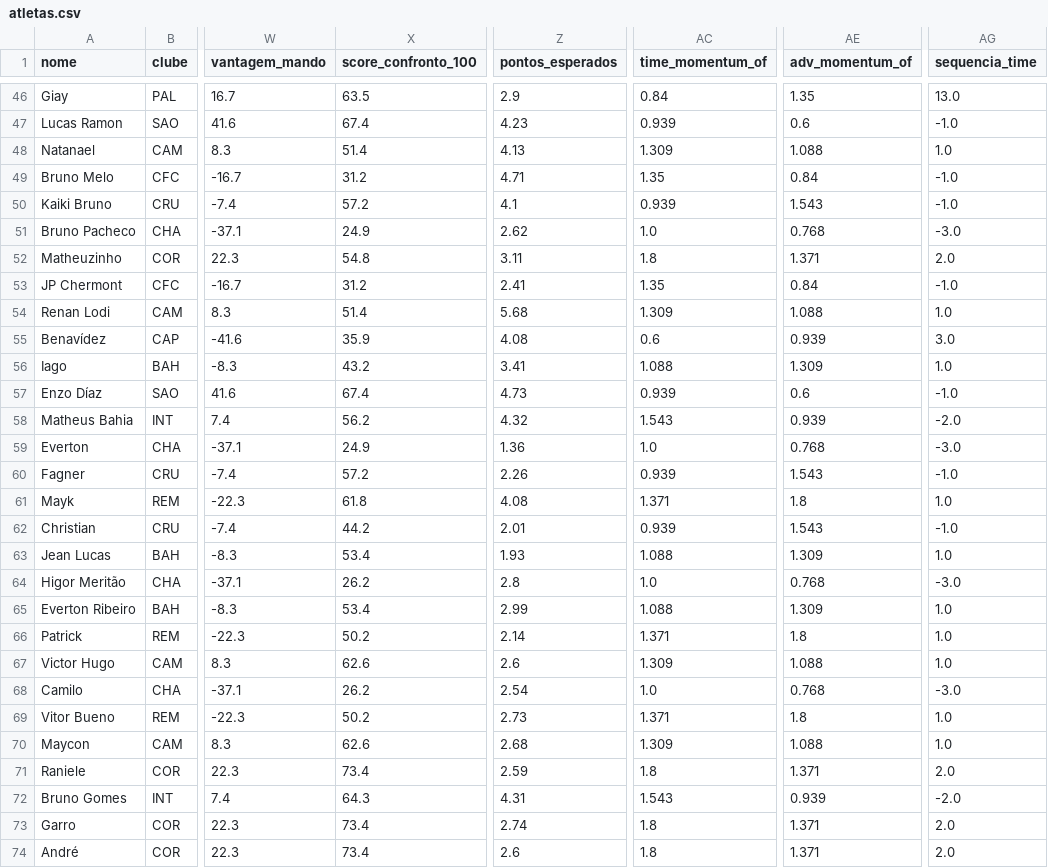
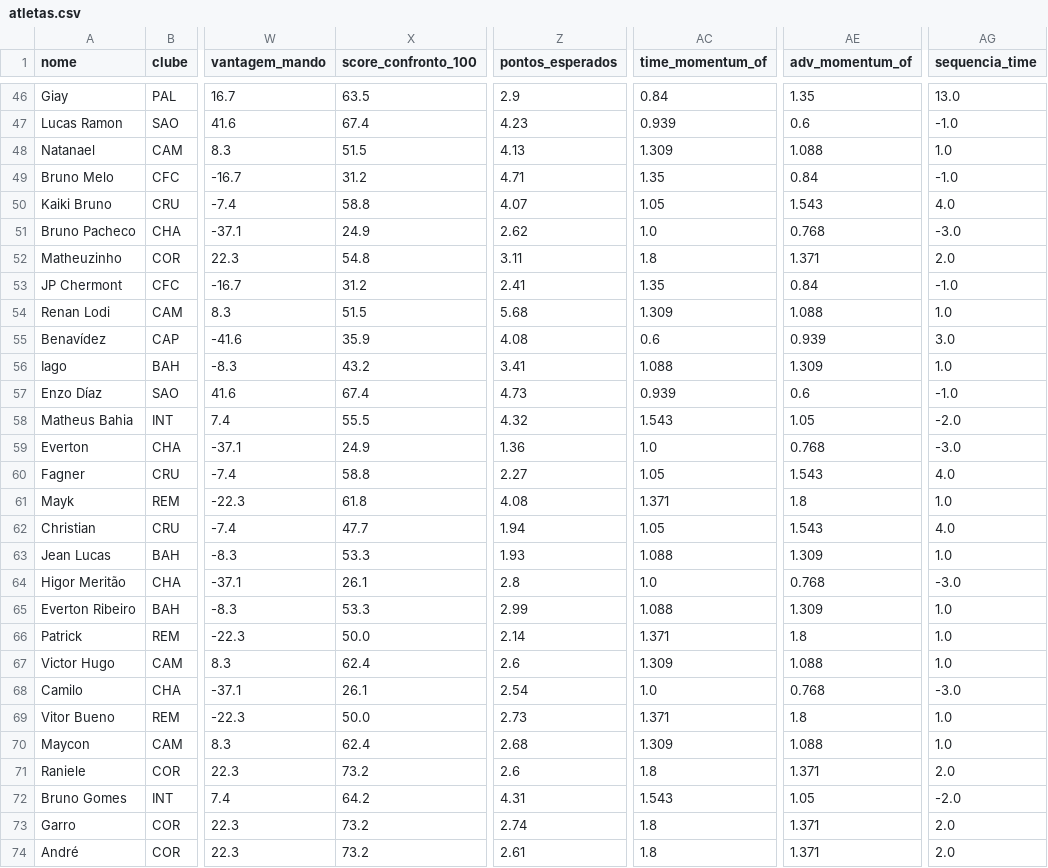
Before and after one commit to FilipeNamorato/extracaoCartola, a CSV file: llm/input/atletas.csv, drawn as a sheet; only a part is shown, gaps mark what is left out; the diff covers the shown part only; the diff names each change by its address in the sheet, - before the commit and + after, or states it on an @@ line.

```diff
--- a/llm/input/atletas.csv
+++ b/llm/input/atletas.csv
-X48 (score_confronto_100): 51.4
+X48 (score_confronto_100): 51.5
-X50 (score_confronto_100): 57.2
+X50 (score_confronto_100): 58.8
-Z50 (pontos_esperados): 4.1
+Z50 (pontos_esperados): 4.07
-AC50 (time_momentum_of): 0.939
+AC50 (time_momentum_of): 1.05
-AG50 (sequencia_time): -1.0
+AG50 (sequencia_time): 4.0
-X54 (score_confronto_100): 51.4
+X54 (score_confronto_100): 51.5
-X58 (score_confronto_100): 56.2
+X58 (score_confronto_100): 55.5
-AE58 (adv_momentum_of): 0.939
+AE58 (adv_momentum_of): 1.05
-X60 (score_confronto_100): 57.2
+X60 (score_confronto_100): 58.8
-Z60 (pontos_esperados): 2.26
+Z60 (pontos_esperados): 2.27
-AC60 (time_momentum_of): 0.939
+AC60 (time_momentum_of): 1.05
-AG60 (sequencia_time): -1.0
+AG60 (sequencia_time): 4.0
-X62 (score_confronto_100): 44.2
+X62 (score_confronto_100): 47.7
-Z62 (pontos_esperados): 2.01
+Z62 (pontos_esperados): 1.94
-AC62 (time_momentum_of): 0.939
+AC62 (time_momentum_of): 1.05
-AG62 (sequencia_time): -1.0
+AG62 (sequencia_time): 4.0
-X63 (score_confronto_100): 53.4
+X63 (score_confronto_100): 53.3
-X64 (score_confronto_100): 26.2
+X64 (score_confronto_100): 26.1
-X65 (score_confronto_100): 53.4
+X65 (score_confronto_100): 53.3
-X66 (score_confronto_100): 50.2
+X66 (score_confronto_100): 50.0
-X67 (score_confronto_100): 62.6
+X67 (score_confronto_100): 62.4
-X68 (score_confronto_100): 26.2
+X68 (score_confronto_100): 26.1
-X69 (score_confronto_100): 50.2
+X69 (score_confronto_100): 50.0
-X70 (score_confronto_100): 62.6
+X70 (score_confronto_100): 62.4
-X71 (score_confronto_100): 73.4
+X71 (score_confronto_100): 73.2
-Z71 (pontos_esperados): 2.59
+Z71 (pontos_esperados): 2.6
-X72 (score_confronto_100): 64.3
+X72 (score_confronto_100): 64.2
-AE72 (adv_momentum_of): 0.939
+AE72 (adv_momentum_of): 1.05
-X73:X74 (score_confronto_100): 73.4
+X73:X74 (score_confronto_100): 73.2
-Z74 (pontos_esperados): 2.6
+Z74 (pontos_esperados): 2.61
```
Also changed, not shown: 119 edited cells elsewhere in this file, docs/data/current/atletas.csv, docs/data/current/partidas.csv, 14 other files.
